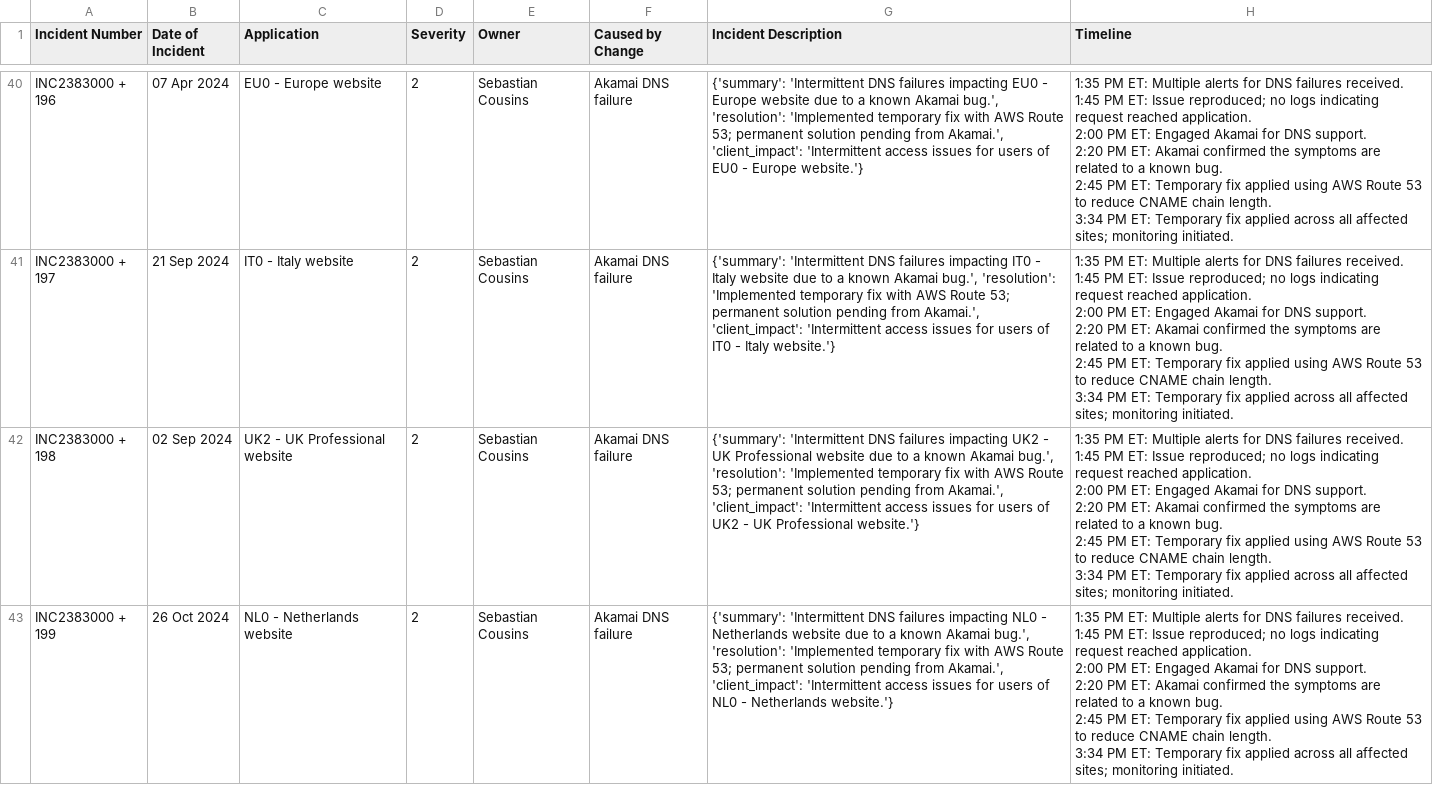
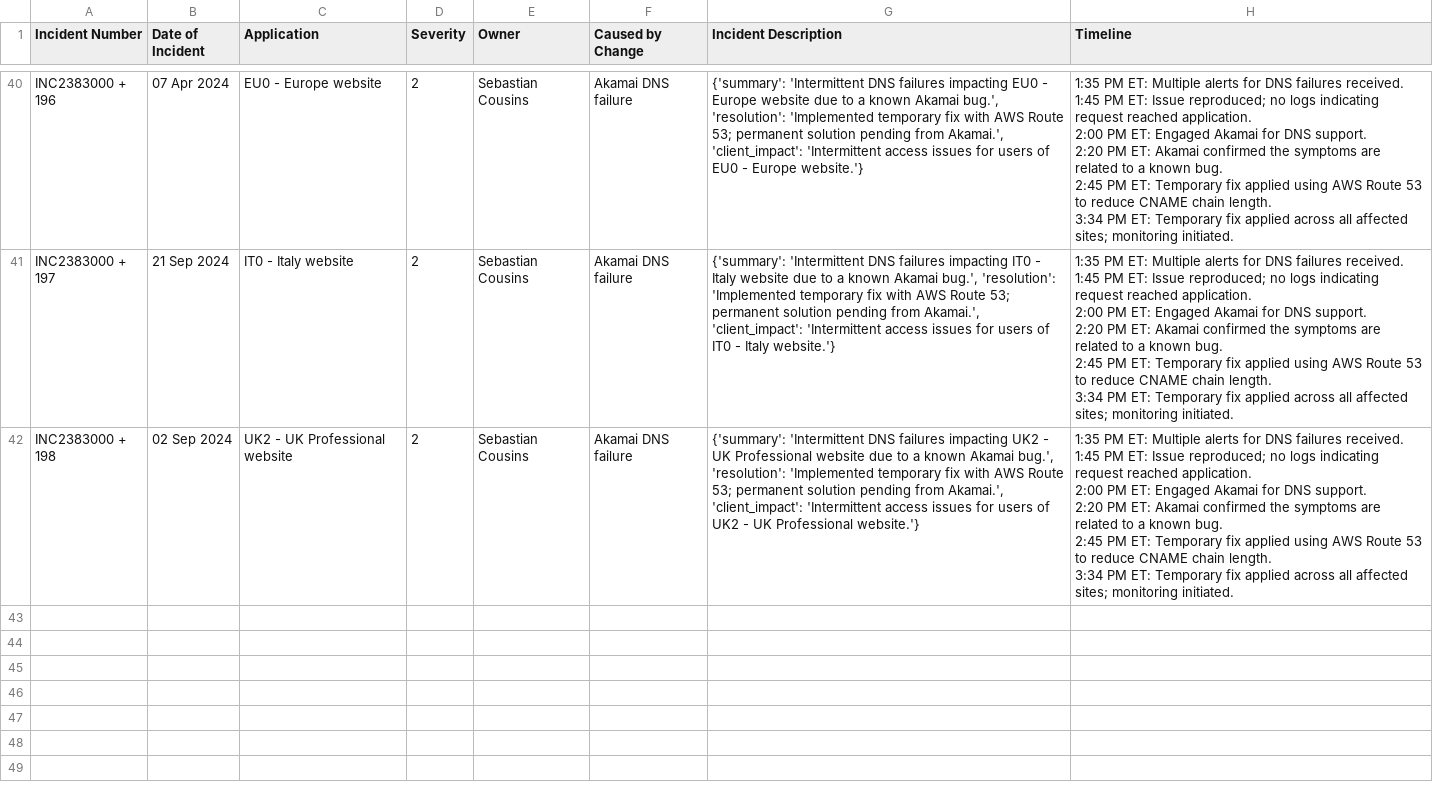
Before and after one commit to Naim08/IncidentDemo1, a CSV file: Generated_Incidents.csv, drawn as a sheet; only a part is shown, gaps mark what is left out.

Commit message:
Update Generated_Incidents.csv

```diff
--- a/Generated_Incidents.csv
+++ b/Generated_Incidents.csv
@@ -151,7 +151 @@ INC2383000 + 198,02 Sep 2024,UK2 - UK Professional website,2,Sebastian Cousins,A
 3:34 PM ET: Temporary fix applied across all affected sites; monitoring initiated."
-INC2383000 + 199,26 Oct 2024,NL0 - Netherlands website,2,Sebastian Cousins,Akamai DNS failure,"{'summary': 'Intermittent DNS failures impacting NL0 - Netherlands website due to a known Akamai bug.', 'resolution': 'Implemented temporary fix with AWS Route 53; permanent solution pending from Akamai.', 'client_impact': 'Intermittent access issues for users of NL0 - Netherlands website.'}","1:35 PM ET: Multiple alerts for DNS failures received.
-1:45 PM ET: Issue reproduced; no logs indicating request reached application.
-2:00 PM ET: Engaged Akamai for DNS support.
-2:20 PM ET: Akamai confirmed the symptoms are related to a known bug.
-2:45 PM ET: Temporary fix applied using AWS Route 53 to reduce CNAME chain length.
-3:34 PM ET: Temporary fix applied across all affected sites; monitoring initiated."
```
